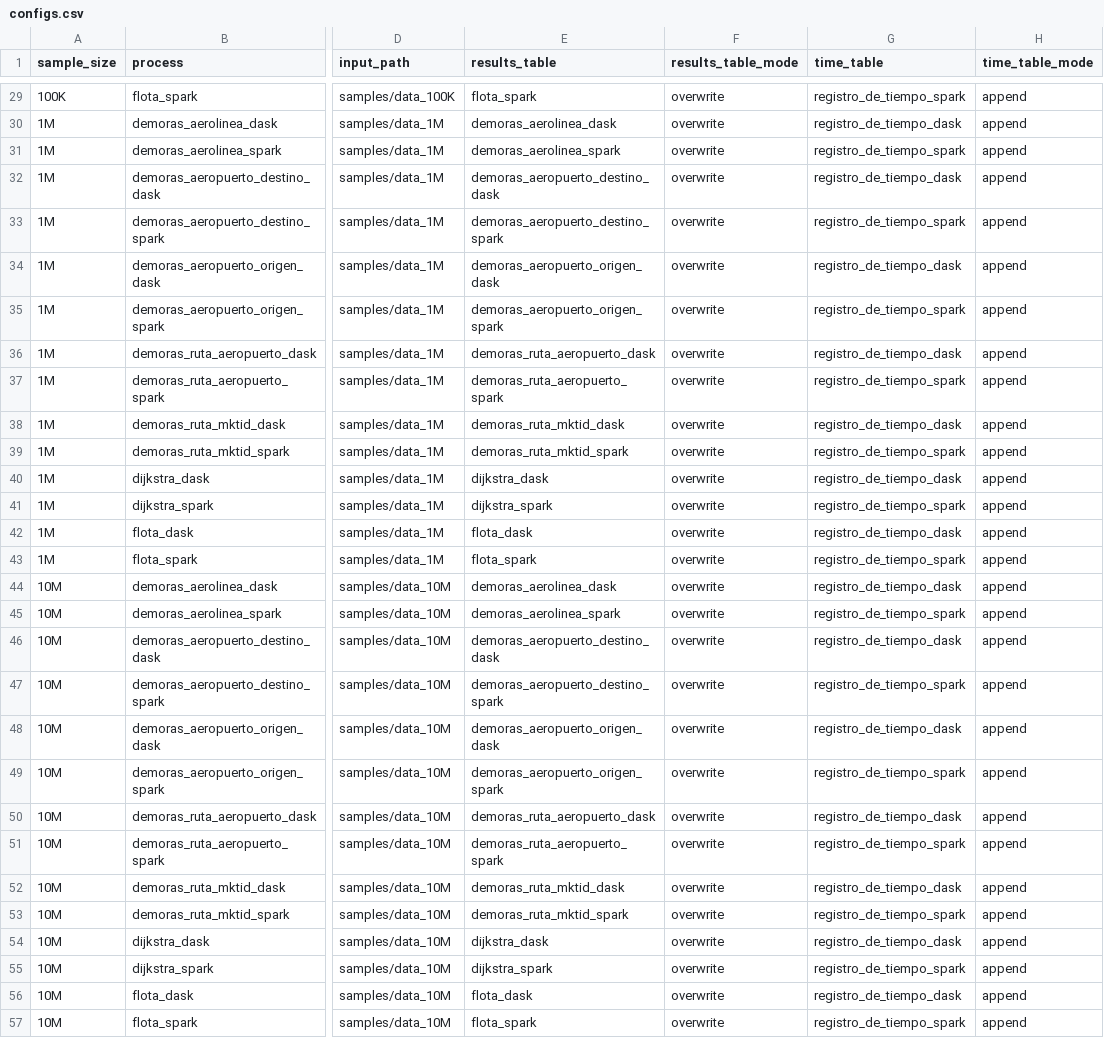
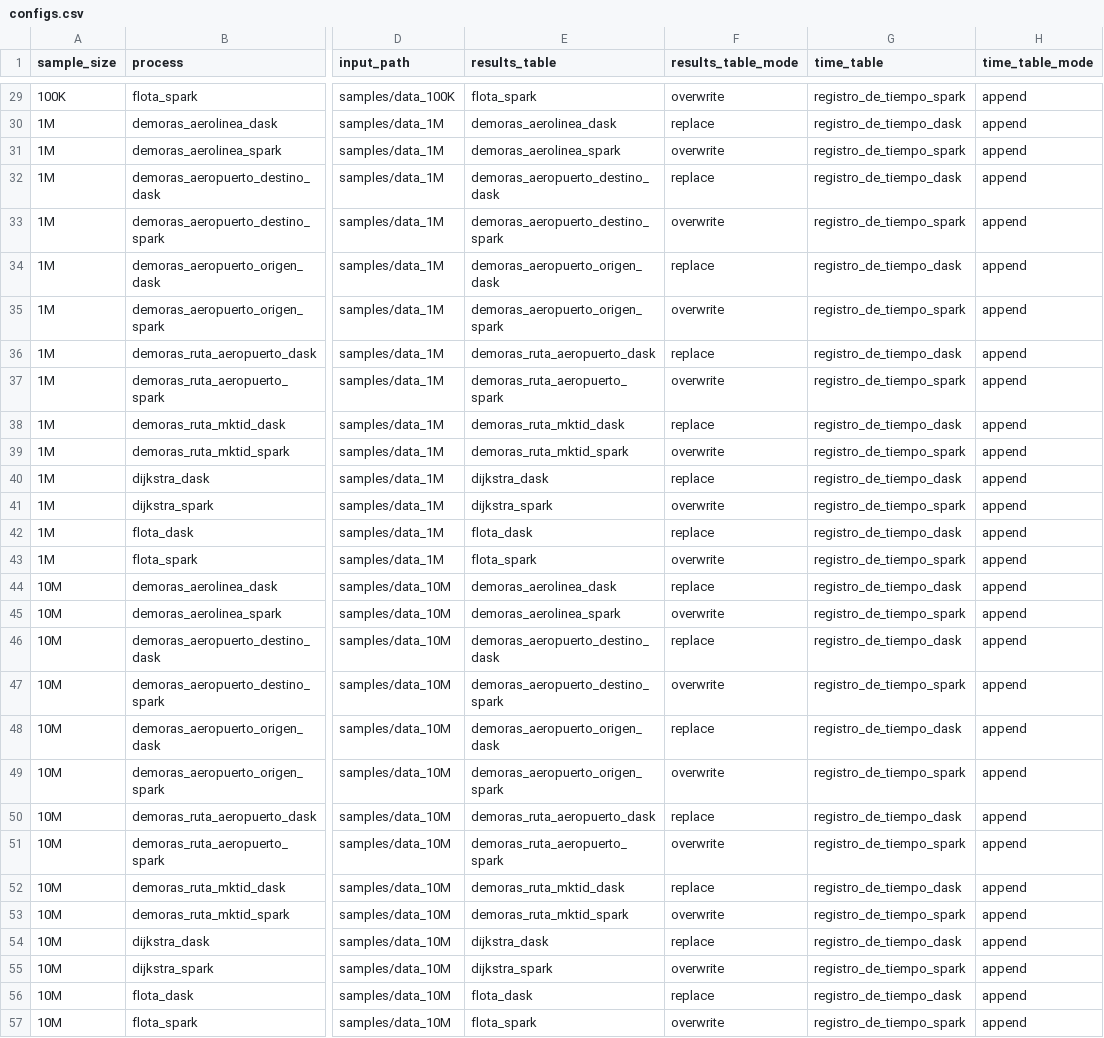
Before and after one commit to ikerforce/spark-rita, a CSV file: conf/base/configs.csv, drawn as a sheet; only a part is shown, gaps mark what is left out; the diff covers the shown part only; the diff names each change by its address in the sheet, - before the commit and + after, or states it on an @@ line.

Commit message:
Cambié overwrite por replace para dask.

```diff
--- a/conf/base/configs.csv
+++ b/conf/base/configs.csv
-F30 (results_table_mode): overwrite
+F30 (results_table_mode): replace
-F32 (results_table_mode): overwrite
+F32 (results_table_mode): replace
-F34 (results_table_mode): overwrite
+F34 (results_table_mode): replace
-F36 (results_table_mode): overwrite
+F36 (results_table_mode): replace
-F38 (results_table_mode): overwrite
+F38 (results_table_mode): replace
-F40 (results_table_mode): overwrite
+F40 (results_table_mode): replace
-F42 (results_table_mode): overwrite
+F42 (results_table_mode): replace
-F44 (results_table_mode): overwrite
+F44 (results_table_mode): replace
-F46 (results_table_mode): overwrite
+F46 (results_table_mode): replace
-F48 (results_table_mode): overwrite
+F48 (results_table_mode): replace
-F50 (results_table_mode): overwrite
+F50 (results_table_mode): replace
-F52 (results_table_mode): overwrite
+F52 (results_table_mode): replace
-F54 (results_table_mode): overwrite
+F54 (results_table_mode): replace
-F56 (results_table_mode): overwrite
+F56 (results_table_mode): replace
```
Also changed, not shown: 21 edited cells elsewhere in this file.
